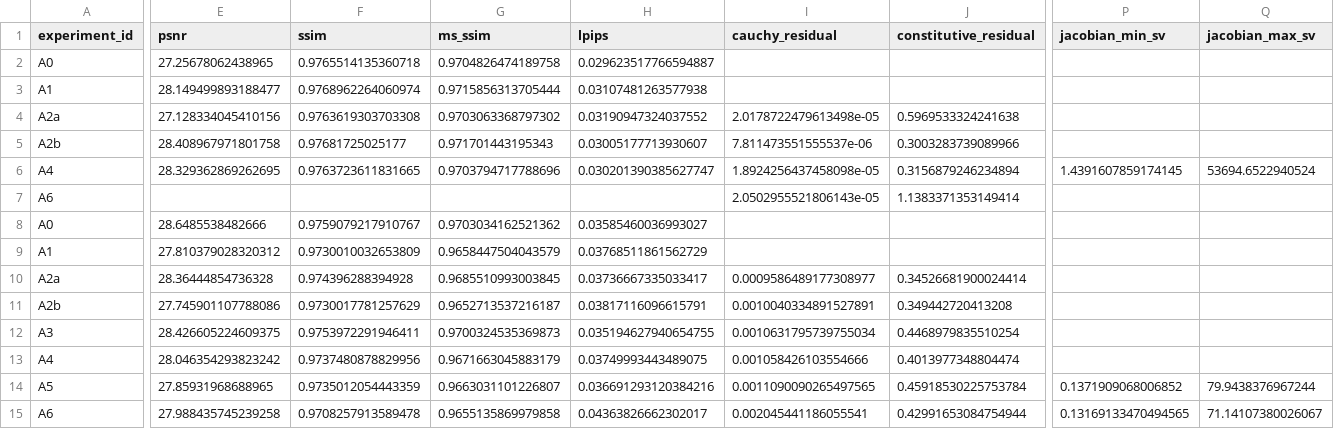
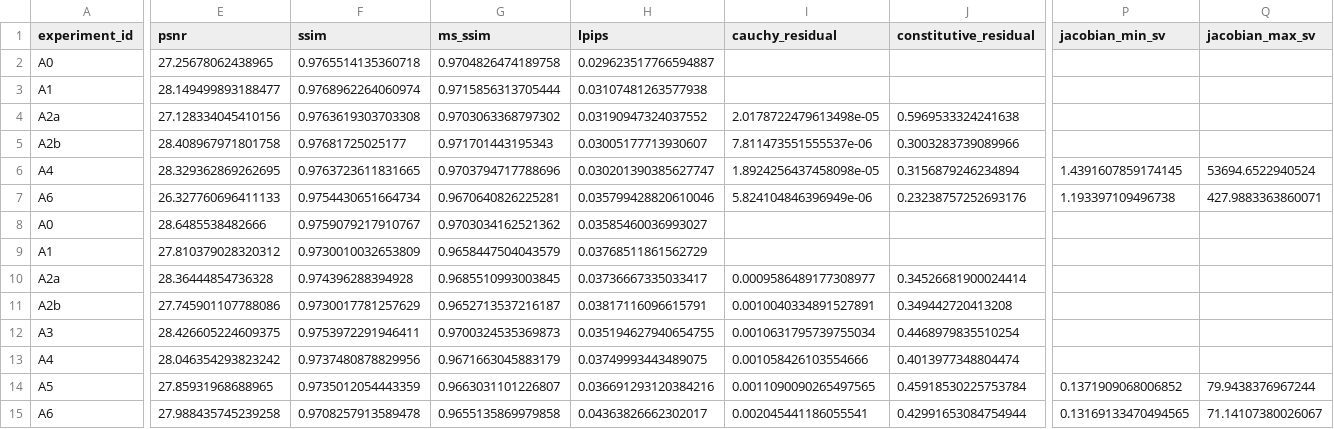
Before and after one commit to JiruiUk/PhysGauss-, a CSV file: experiments/results.csv, drawn as a sheet; only a part is shown, gaps mark what is left out; the diff covers the shown part only; the diff names each change by its address in the sheet, - before the commit and + after, or states it on an @@ line.

```diff
--- a/experiments/results.csv
+++ b/experiments/results.csv
-E7 (psnr): (empty)
+E7 (psnr): 26.327760696411133
-F7 (ssim): (empty)
+F7 (ssim): 0.9754430651664734
-G7 (ms_ssim): (empty)
+G7 (ms_ssim): 0.9670640826225281
-H7 (lpips): (empty)
+H7 (lpips): 0.035799428820610046
-I7 (cauchy_residual): 2.0502955521806143e-05
+I7 (cauchy_residual): 5.824104846396949e-06
-J7 (constitutive_residual): 1.1383371353149414
+J7 (constitutive_residual): 0.23238757252693176
-P7 (jacobian_min_sv): (empty)
+P7 (jacobian_min_sv): 1.193397109496738
-Q7 (jacobian_max_sv): (empty)
+Q7 (jacobian_max_sv): 427.9883363860071
```
Also changed, not shown: 3 edited cells elsewhere in this file, 7 other files.
